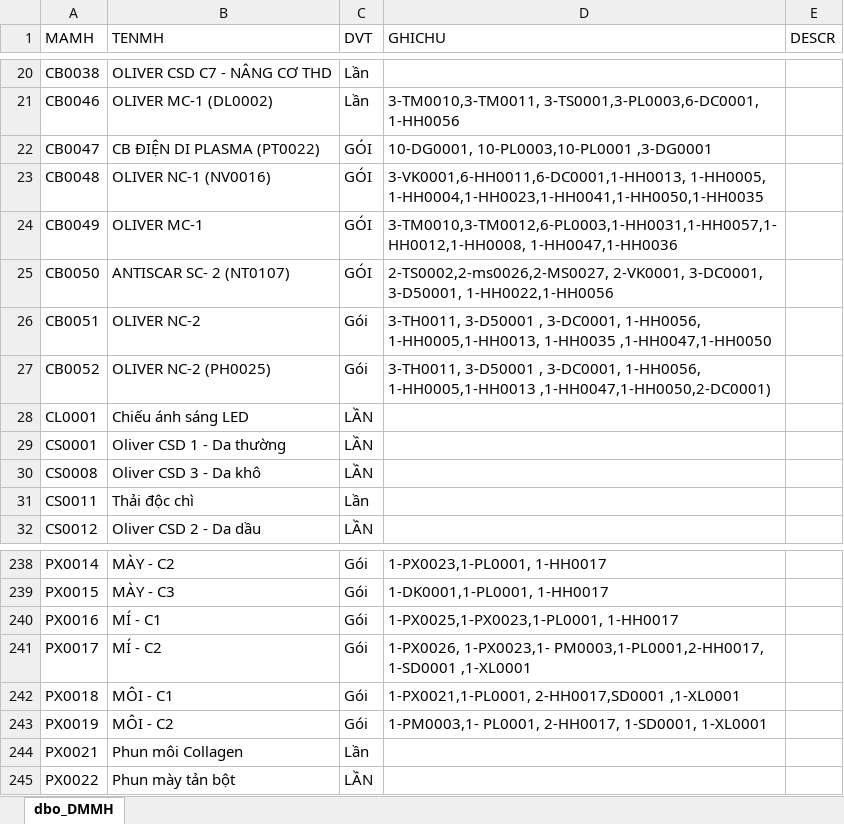
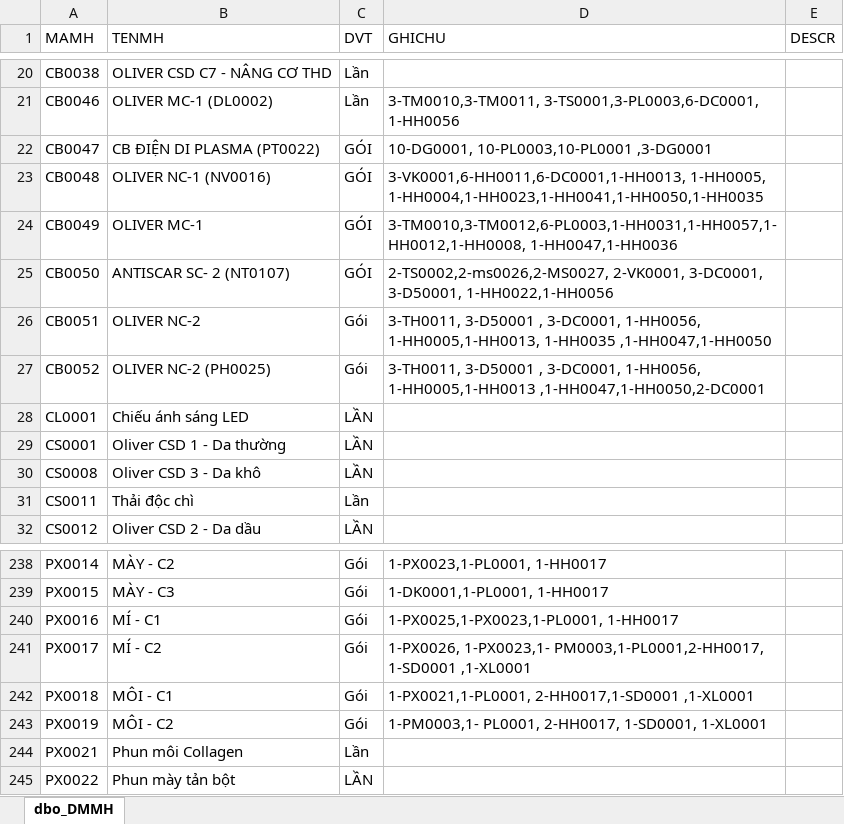
Before and after one commit to doanvutoan/App-spa-jpk, an Excel workbook: DMMH.XLSX, sheet dbo_DMMH, drawn as a sheet; only a part is shown, gaps mark what is left out; values as stored, in another font and other column widths than the file's, no borders; the diff names each change by its address in the sheet, - before the commit and + after, or states it on an @@ line.

Commit message:
last

```diff
--- a/DMMH.XLSX (sheet dbo_DMMH)
+++ b/DMMH.XLSX (sheet dbo_DMMH)
-D27 (GHICHU): …1-HH0056, 1-HH0005,1-HH0013 ,1-HH0047,1-HH0050,2-DC0001)
+D27 (GHICHU): …1-HH0056, 1-HH0005,1-HH0013 ,1-HH0047,1-HH0050,2-DC0001
-D242 (GHICHU): 1-PX0021,1-PL0001, 2-HH0017,SD0001 ,1-XL0001
+D242 (GHICHU): 1-PX0021,1-PL0001, 2-HH0017,1-SD0001 ,1-XL0001
```
